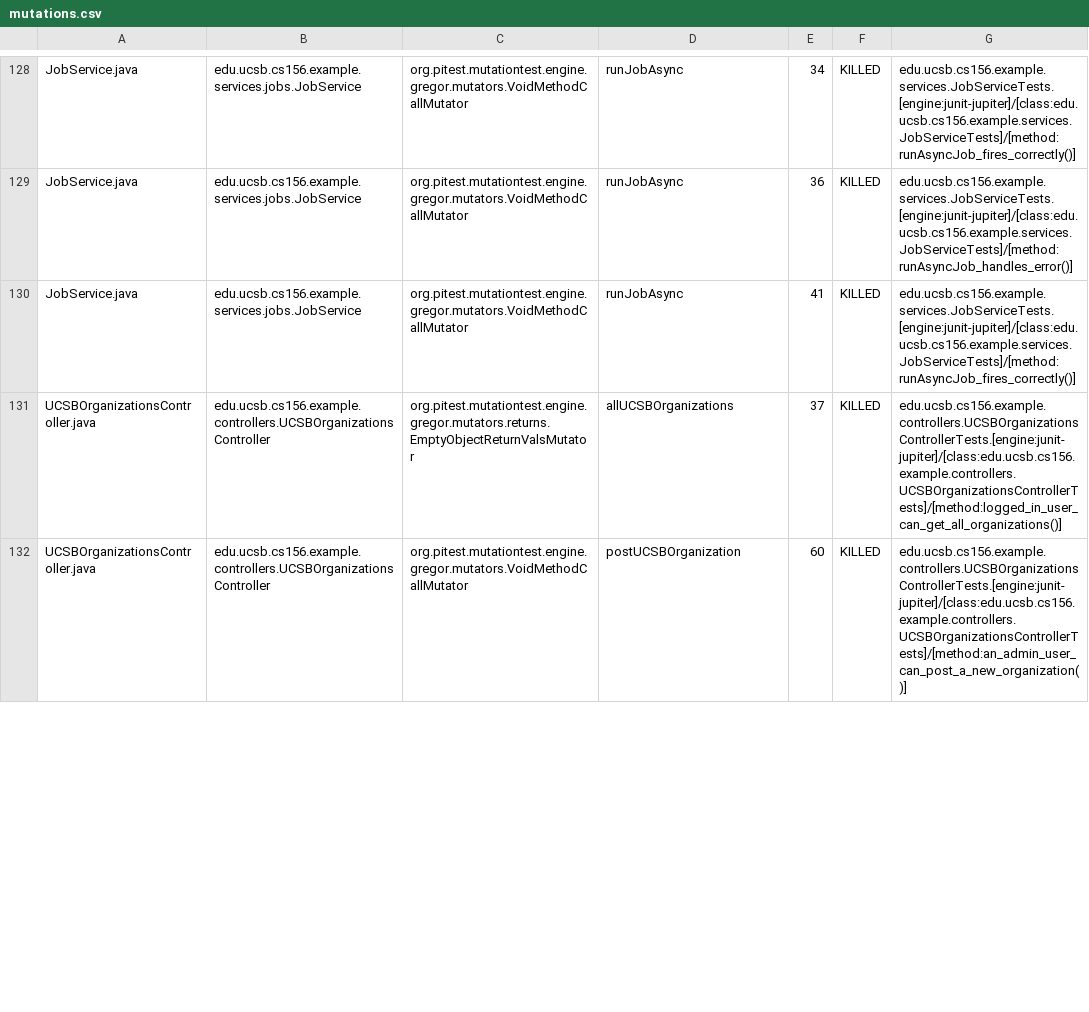
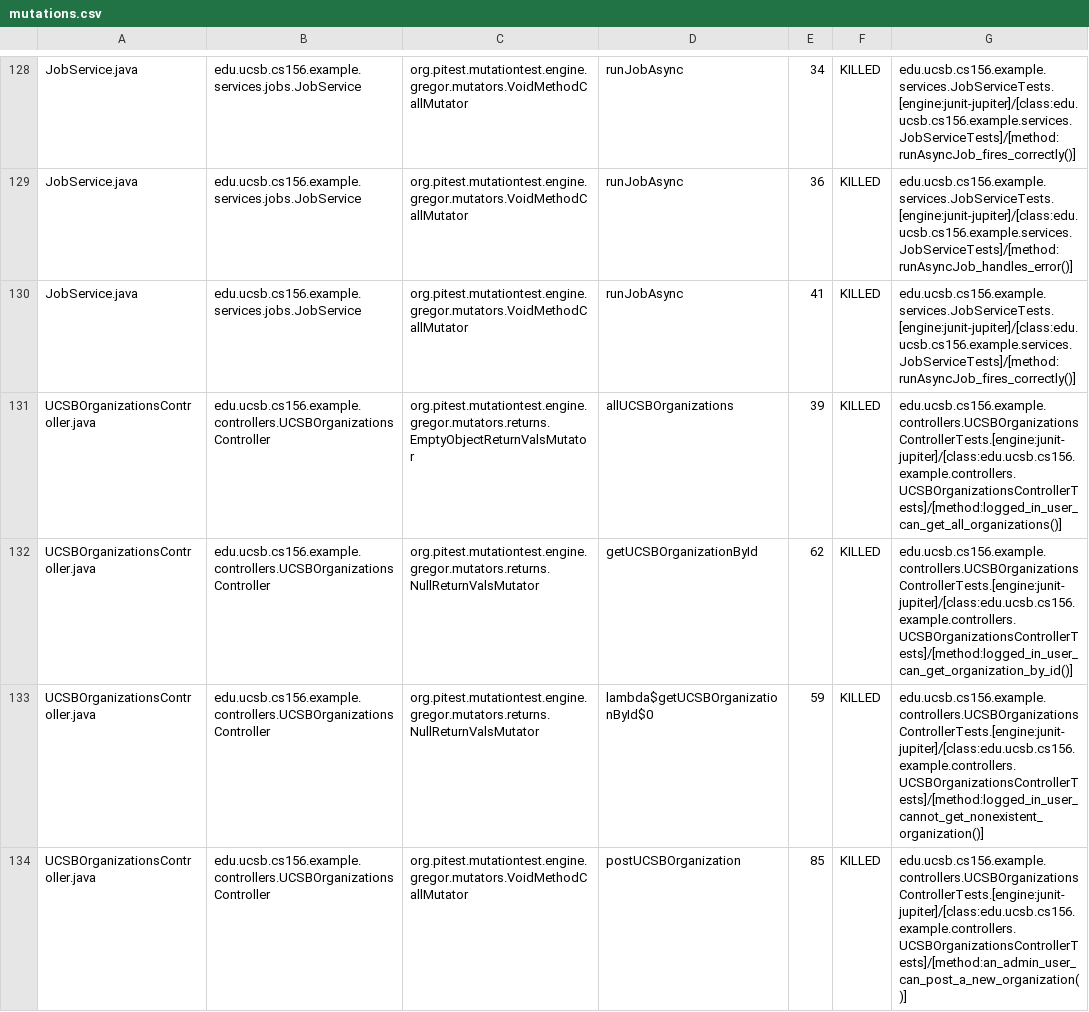
Before and after one commit to ucsb-cs156-f26/team01-f26-08, a CSV file: pitest/mutations.csv, drawn as a sheet; only a part is shown, gaps mark what is left out; the diff covers the shown part only.

Commit message:
Deploying to gh-pages from @ ucsb-cs156-f26/team01-f26-08@5502ac70fcad1bc3db5053c5001089edf8847ff5 🚀

```diff
--- a/pitest/mutations.csv
+++ b/pitest/mutations.csv
@@ -130,3 +130,5 @@ JobService.java,edu.ucsb.cs156.example.services.jobs.JobService,org.pitest.mutat
 JobService.java,edu.ucsb.cs156.example.services.jobs.JobService,org.pitest.mutationtest.engine.gregor.mutators.VoidMethodCallMutator,runJobAsync,41,KILLED,edu.ucsb.cs156.example.services.JobServiceTests.[engine:junit-jupiter]/[class:edu.ucsb.cs156.example.services.JobServiceTests]/[method:runAsyncJob_fires_correctly()]
-UCSBOrganizationsController.java,edu.ucsb.cs156.example.controllers.UCSBOrganizationsController,org.pitest.mutationtest.engine.gregor.mutators.returns.EmptyObjectReturnValsMutator,allUCSBOrganizations,37,KILLED,edu.ucsb.cs156.example.controllers.UCSBOrganizationsControllerTests.[engine:junit-jupiter]/[class:edu.ucsb.cs156.example.controllers.UCSBOrganizationsControllerTests]/[method:logged_in_user_can_get_all_organizations()]
-UCSBOrganizationsController.java,edu.ucsb.cs156.example.controllers.UCSBOrganizationsController,org.pitest.mutationtest.engine.gregor.mutators.VoidMethodCallMutator,postUCSBOrganization,60,KILLED,edu.ucsb.cs156.example.controllers.UCSBOrganizationsControllerTests.[engine:junit-jupiter]/[class:edu.ucsb.cs156.example.controllers.UCSBOrganizationsControllerTests]/[method:an_admin_user_can_post_a_new_organization()]
+UCSBOrganizationsController.java,edu.ucsb.cs156.example.controllers.UCSBOrganizationsController,org.pitest.mutationtest.engine.gregor.mutators.returns.EmptyObjectReturnValsMutator,allUCSBOrganizations,39,KILLED,edu.ucsb.cs156.example.controllers.UCSBOrganizationsControllerTests.[engine:junit-jupiter]/[class:edu.ucsb.cs156.example.controllers.UCSBOrganizationsControllerTests]/[method:logged_in_user_can_get_all_organizations()]
+UCSBOrganizationsController.java,edu.ucsb.cs156.example.controllers.UCSBOrganizationsController,org.pitest.mutationtest.engine.gregor.mutators.returns.NullReturnValsMutator,getUCSBOrganizationById,62,KILLED,edu.ucsb.cs156.example.controllers.UCSBOrganizationsControllerTests.[engine:junit-jupiter]/[class:edu.ucsb.cs156.example.controllers.UCSBOrganizationsControllerTests]/[method:logged_in_user_can_get_organization_by_id()]
+UCSBOrganizationsController.java,edu.ucsb.cs156.example.controllers.UCSBOrganizationsController,org.pitest.mutationtest.engine.gregor.mutators.returns.NullReturnValsMutator,lambda$getUCSBOrganizationById$0,59,KILLED,edu.ucsb.cs156.example.controllers.UCSBOrganizationsControllerTests.[engine:junit-jupiter]/[class:edu.ucsb.cs156.example.controllers.UCSBOrganizationsControllerTests]/[method:logged_in_user_cannot_get_nonexistent_organization()]
+UCSBOrganizationsController.java,edu.ucsb.cs156.example.controllers.UCSBOrganizationsController,org.pitest.mutationtest.engine.gregor.mutators.VoidMethodCallMutator,postUCSBOrganization,85,KILLED,edu.ucsb.cs156.example.controllers.UCSBOrganizationsControllerTests.[engine:junit-jupiter]/[class:edu.ucsb.cs156.example.controllers.UCSBOrganizationsControllerTests]/[method:an_admin_user_can_post_a_new_organization()]
```
Also changed, not shown: 4 edited cells elsewhere in this file, 23 other files.
